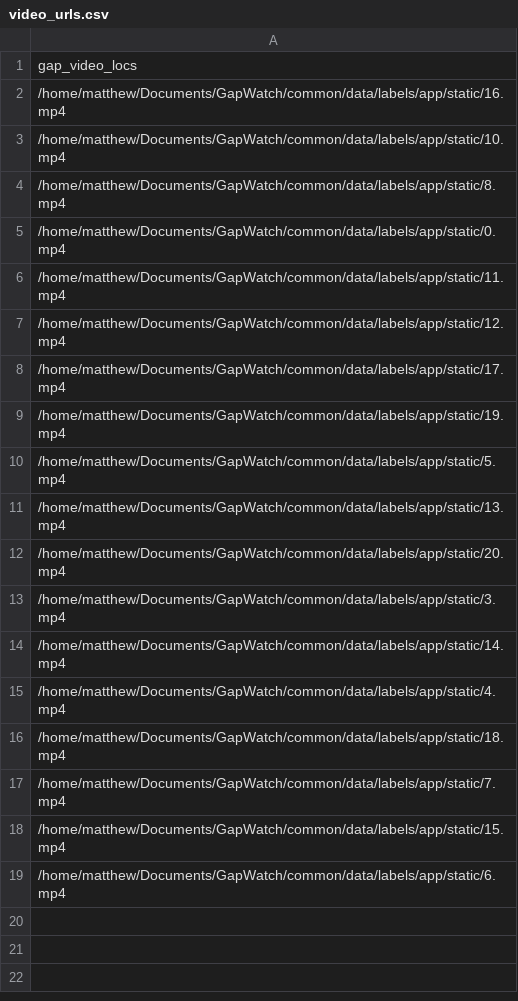
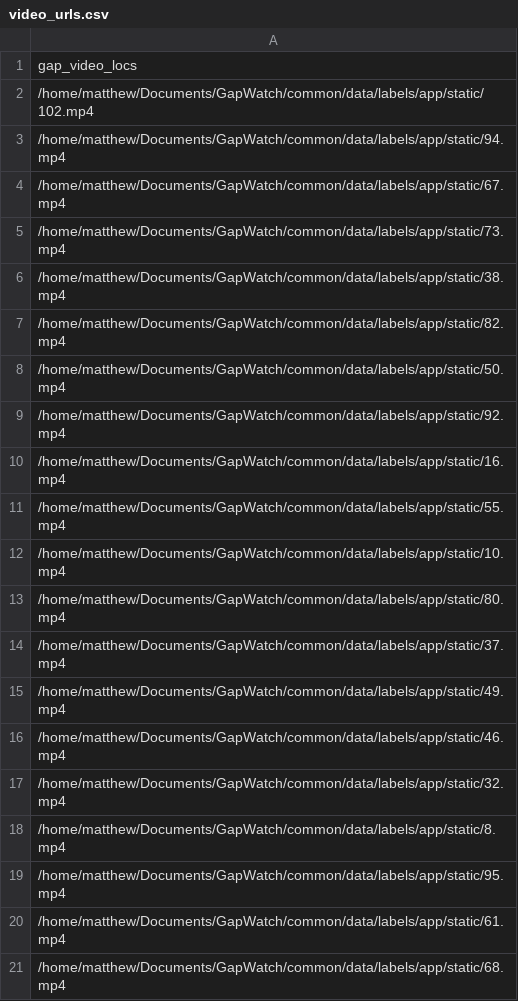
Before and after one commit to mdunlop2/GapWatch, a CSV file: common/data/labels/app/video_urls.csv, drawn as a sheet; only a part is shown; the shorter side is filled out with more unchanged rows; the diff covers the shown part only; the diff names each change by its address in the sheet, - before the commit and + after, or states it on an @@ line.

```diff
--- a/common/data/labels/app/video_urls.csv
+++ b/common/data/labels/app/video_urls.csv
+row 2: /home/matthew/Documents/GapWatch/common/data/labels/app/static/102.mp4
+row 3: /home/matthew/Documents/GapWatch/common/data/labels/app/static/94.mp4
+row 4: /home/matthew/Documents/GapWatch/common/data/labels/app/static/67.mp4
+row 5: /home/matthew/Documents/GapWatch/common/data/labels/app/static/73.mp4
+row 6: /home/matthew/Documents/GapWatch/common/data/labels/app/static/38.mp4
+row 7: /home/matthew/Documents/GapWatch/common/data/labels/app/static/82.mp4
+row 8: /home/matthew/Documents/GapWatch/common/data/labels/app/static/50.mp4
+row 9: /home/matthew/Documents/GapWatch/common/data/labels/app/static/92.mp4
+row 11: /home/matthew/Documents/GapWatch/common/data/labels/app/static/55.mp4
+row 13: /home/matthew/Documents/GapWatch/common/data/labels/app/static/80.mp4
+row 14: /home/matthew/Documents/GapWatch/common/data/labels/app/static/37.mp4
+row 15: /home/matthew/Documents/GapWatch/common/data/labels/app/static/49.mp4
+row 16: /home/matthew/Documents/GapWatch/common/data/labels/app/static/46.mp4
+row 17: /home/matthew/Documents/GapWatch/common/data/labels/app/static/32.mp4
+row 19: /home/matthew/Documents/GapWatch/common/data/labels/app/static/95.mp4
+row 20: /home/matthew/Documents/GapWatch/common/data/labels/app/static/61.mp4
+row 21: /home/matthew/Documents/GapWatch/common/data/labels/app/static/68.mp4
```
Also changed, not shown: 65 added rows elsewhere in this file, 2 other files.
